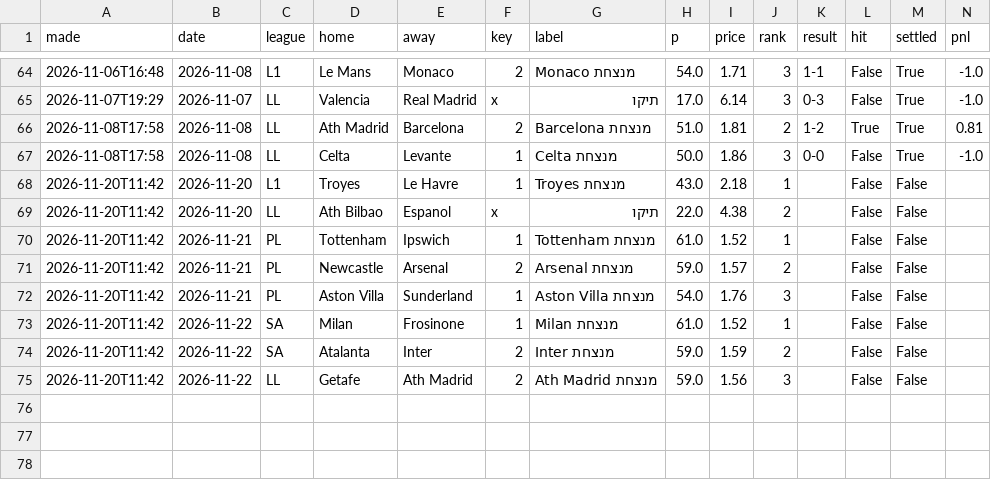
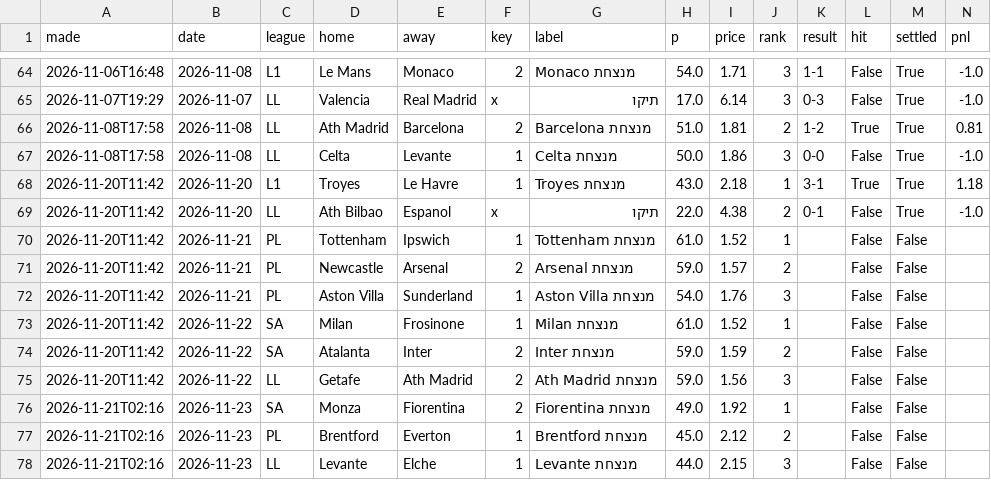
Before and after one commit to itzik200592-byte/score-oracle, a CSV file: data/daily_picks.csv, drawn as a sheet; only a part is shown, gaps mark what is left out.

```diff
--- a/data/daily_picks.csv
+++ b/data/daily_picks.csv
@@ -67,4 +67,4 @@ made,date,league,home,away,key,label,p,price,rank,result,hit,settled,pnl
 2026-11-08T17:58,2026-11-08,LL,Celta,Levante,1,Celta מנצחת,50.0,1.86,3,0-0,False,True,-1.0
-2026-11-20T11:42,2026-11-20,L1,Troyes,Le Havre,1,Troyes מנצחת,43.0,2.18,1,,False,False,
-2026-11-20T11:42,2026-11-20,LL,Ath Bilbao,Espanol,x,תיקו,22.0,4.38,2,,False,False,
+2026-11-20T11:42,2026-11-20,L1,Troyes,Le Havre,1,Troyes מנצחת,43.0,2.18,1,3-1,True,True,1.18
+2026-11-20T11:42,2026-11-20,LL,Ath Bilbao,Espanol,x,תיקו,22.0,4.38,2,0-1,False,True,-1.0
 2026-11-20T11:42,2026-11-21,PL,Tottenham,Ipswich,1,Tottenham מנצחת,61.0,1.52,1,,False,False,
@@ -75 +75,4 @@ made,date,league,home,away,key,label,p,price,rank,result,hit,settled,pnl
 2026-11-20T11:42,2026-11-22,LL,Getafe,Ath Madrid,2,Ath Madrid מנצחת,59.0,1.56,3,,False,False,
+2026-11-21T02:16,2026-11-23,SA,Monza,Fiorentina,2,Fiorentina מנצחת,49.0,1.92,1,,False,False,
+2026-11-21T02:16,2026-11-23,PL,Brentford,Everton,1,Brentford מנצחת,45.0,2.12,2,,False,False,
+2026-11-21T02:16,2026-11-23,LL,Levante,Elche,1,Levante מנצחת,44.0,2.15,3,,False,False,
```
Also changed, not shown: data/ledger.csv, 2 other files.
